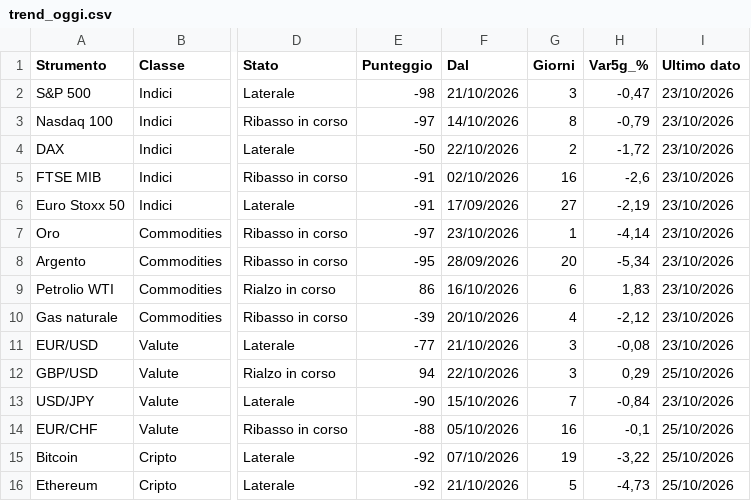
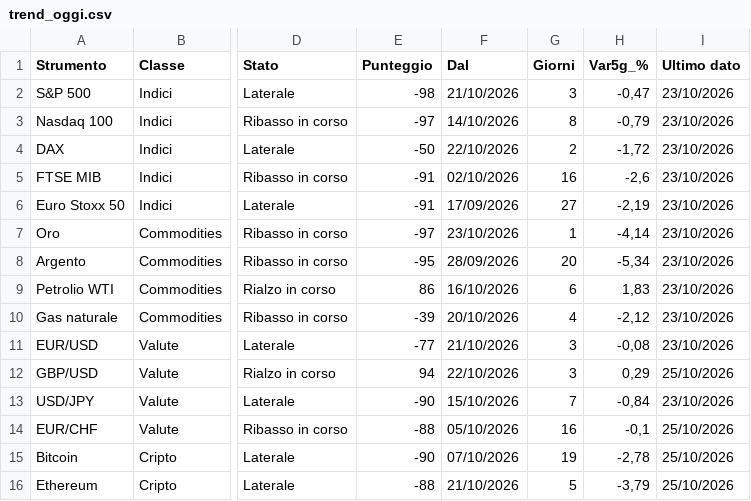
Before and after one commit to ingalessandrosessa-sudo/Trend, a CSV file: docs/dati/trend_oggi.csv, drawn as a sheet; only a part is shown, gaps mark what is left out; the diff names each change by its address in the sheet, - before the commit and + after, or states it on an @@ line.

```diff
--- a/docs/dati/trend_oggi.csv
+++ b/docs/dati/trend_oggi.csv
-E15 (Punteggio): -92
+E15 (Punteggio): -90
-H15 (Var5g_%): -3,22
+H15 (Var5g_%): -2,78
-E16 (Punteggio): -92
+E16 (Punteggio): -88
-H16 (Var5g_%): -4,73
+H16 (Var5g_%): -3,79
```
Also changed, not shown: docs/dati/radar_storico_v2.csv, docs/dati/segnali_oggi.csv, 2 other files.
